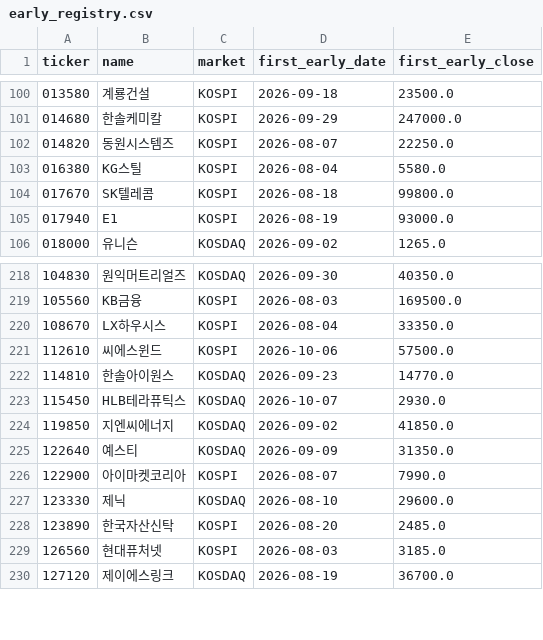
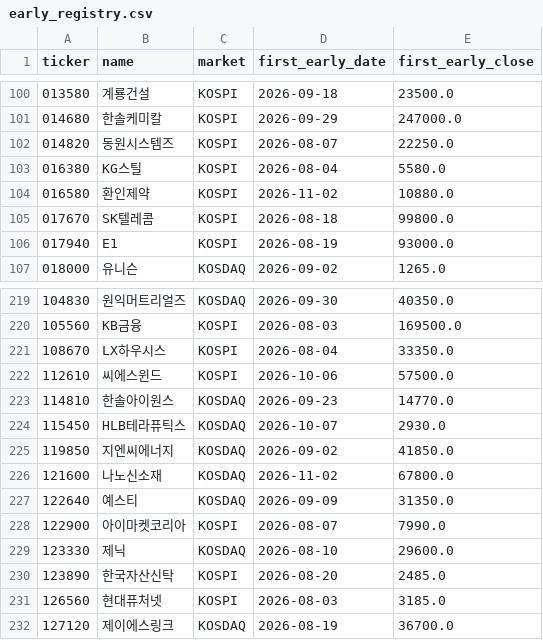
Before and after one commit to UDONGSALI/korea-stock-scanner, a CSV file: data/early_registry.csv, drawn as a sheet; only a part is shown, gaps mark what is left out; the diff names each change by its address in the sheet, - before the commit and + after, or states it on an @@ line.

```diff
--- a/data/early_registry.csv
+++ b/data/early_registry.csv
+row 104: 016580 | 환인제약 | KOSPI | 2026-11-02 | 10880.0
+row 226: 121600 | 나노신소재 | KOSDAQ | 2026-11-02 | 67800.0
```
Also changed, not shown: data/buy_priority.csv, data/buy_tracking.csv, 8 other files.
